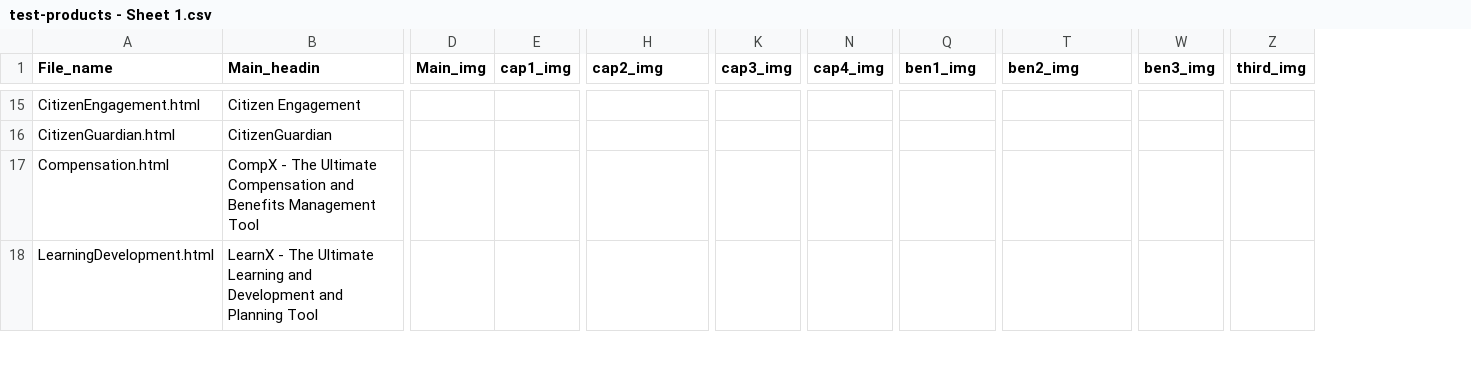
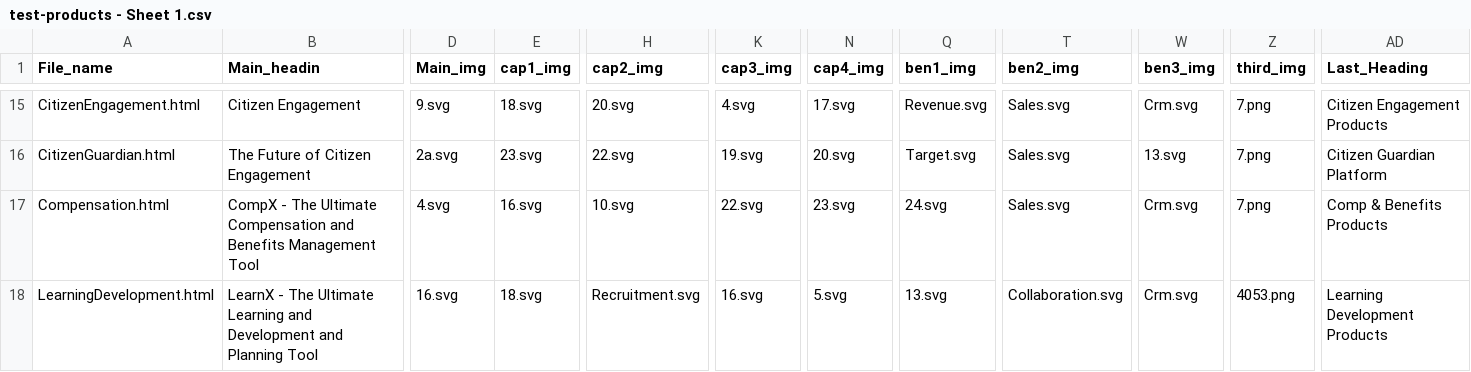
Before and after one commit to RahulGaian/Mobius, a CSV file: generative/test-products - Sheet 1.csv, drawn as a sheet; only a part is shown, gaps mark what is left out; the diff covers the shown part only; the diff names each change by its address in the sheet, - before the commit and + after, or states it on an @@ line.

```diff
--- a/generative/test-products - Sheet 1.csv
+++ b/generative/test-products - Sheet 1.csv
+column AD (Last_Heading), rows 15-18: Citizen Engagement Products | Citizen Guardian Platform | Comp & Benefits Products | Learning Development Products
-D15 (Main_img): (empty)
+D15 (Main_img): 9.svg
-E15 (cap1_img): (empty)
+E15 (cap1_img): 18.svg
-H15 (cap2_img): (empty)
+H15 (cap2_img): 20.svg
-K15 (cap3_img): (empty)
+K15 (cap3_img): 4.svg
-N15 (cap4_img): (empty)
+N15 (cap4_img): 17.svg
-Q15 (ben1_img): (empty)
+Q15 (ben1_img): Revenue.svg
-T15:T17 (ben2_img): (empty)
+T15:T17 (ben2_img): Sales.svg
-W15 (ben3_img): (empty)
+W15 (ben3_img): Crm.svg
-Z15:Z17 (third_img): (empty)
+Z15:Z17 (third_img): 7.png
-B16 (Main_headin): CitizenGuardian
+B16 (Main_headin): The Future of Citizen Engagement
-D16 (Main_img): (empty)
+D16 (Main_img): 2a.svg
-E16 (cap1_img): (empty)
+E16 (cap1_img): 23.svg
-H16 (cap2_img): (empty)
+H16 (cap2_img): 22.svg
-K16 (cap3_img): (empty)
+K16 (cap3_img): 19.svg
-N16 (cap4_img): (empty)
+N16 (cap4_img): 20.svg
-Q16 (ben1_img): (empty)
+Q16 (ben1_img): Target.svg
-W16 (ben3_img): (empty)
+W16 (ben3_img): 13.svg
-D17 (Main_img): (empty)
+D17 (Main_img): 4.svg
-E17 (cap1_img): (empty)
+E17 (cap1_img): 16.svg
-H17 (cap2_img): (empty)
+H17 (cap2_img): 10.svg
-K17 (cap3_img): (empty)
+K17 (cap3_img): 22.svg
-N17 (cap4_img): (empty)
+N17 (cap4_img): 23.svg
-Q17 (ben1_img): (empty)
+Q17 (ben1_img): 24.svg
-W17:W18 (ben3_img): (empty)
+W17:W18 (ben3_img): Crm.svg
-D18 (Main_img): (empty)
+D18 (Main_img): 16.svg
-E18 (cap1_img): (empty)
+E18 (cap1_img): 18.svg
-H18 (cap2_img): (empty)
+H18 (cap2_img): Recruitment.svg
-K18 (cap3_img): (empty)
+K18 (cap3_img): 16.svg
-N18 (cap4_img): (empty)
+N18 (cap4_img): 5.svg
-Q18 (ben1_img): (empty)
+Q18 (ben1_img): 13.svg
-T18 (ben2_img): (empty)
+T18 (ben2_img): Collaboration.svg
-Z18 (third_img): (empty)
+Z18 (third_img): 4053.png
```
Also changed, not shown: 91 edited cells elsewhere in this file, 30 other files.
